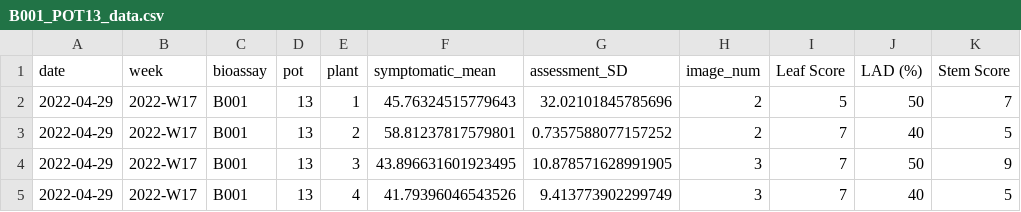
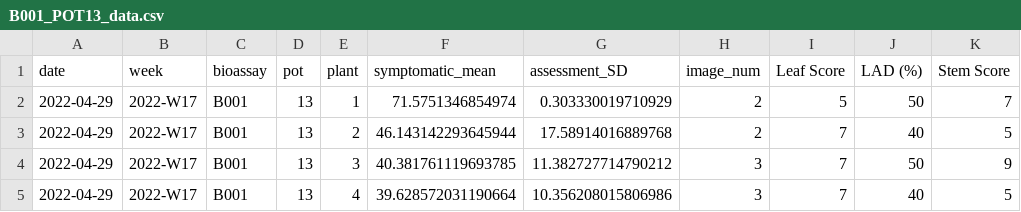
Before and after one commit to ChetanRaval/Asco_Phenotyping_ML, a CSV file: output/B001_POT13_data.csv, drawn as a sheet.

Commit message:
added for loop to complete process_image_pliman()

```diff
--- a/output/B001_POT13_data.csv
+++ b/output/B001_POT13_data.csv
@@ -1,5 +1,5 @@
 date,week,bioassay,pot,plant,symptomatic_mean,assessment_SD,image_num,Leaf Score,LAD (%),Stem Score
-2022-04-29,2022-W17,B001,13,1,45.76324515779643,32.02101845785696,2,5,50,7
-2022-04-29,2022-W17,B001,13,2,58.81237817579801,0.7357588077157252,2,7,40,5
-2022-04-29,2022-W17,B001,13,3,43.896631601923495,10.878571628991905,3,7,50,9
-2022-04-29,2022-W17,B001,13,4,41.79396046543526,9.413773902299749,3,7,40,5
+2022-04-29,2022-W17,B001,13,1,71.5751346854974,0.303330019710929,2,5,50,7
+2022-04-29,2022-W17,B001,13,2,46.143142293645944,17.58914016889768,2,7,40,5
+2022-04-29,2022-W17,B001,13,3,40.381761119693785,11.382727714790212,3,7,50,9
+2022-04-29,2022-W17,B001,13,4,39.628572031190664,10.356208015806986,3,7,40,5
```
Also changed, not shown: 3 other files.
